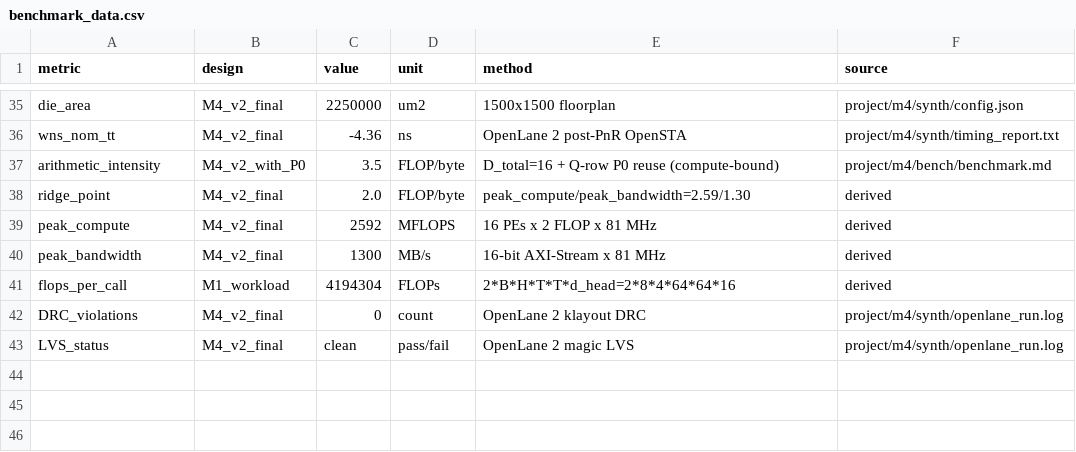
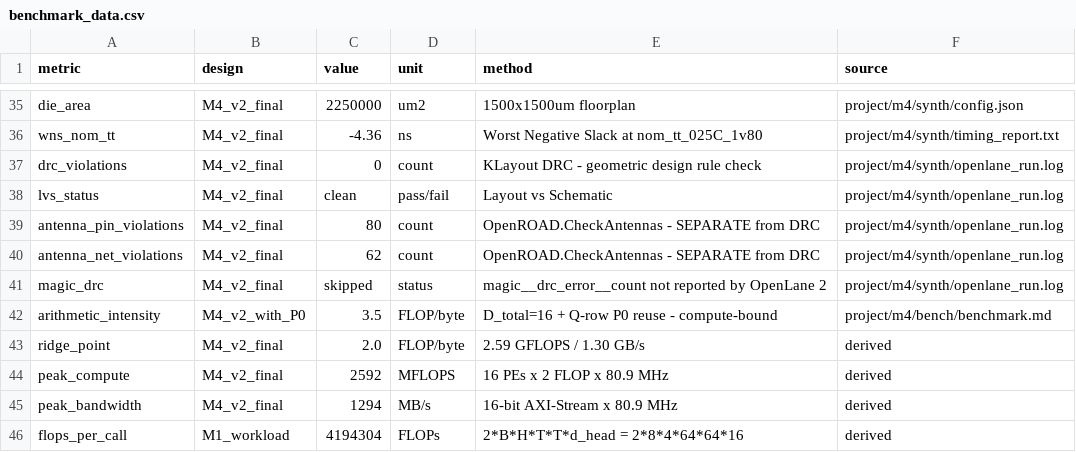
Before and after one commit to Pratibha-Munnangi/HW4AI, a CSV file: project/m4/bench/benchmark_data.csv, drawn as a sheet; only a part is shown, gaps mark what is left out; removed rows and columns are numbered as before the commit, all else as after; the diff covers the shown part only; the diff names each change by its address in the sheet, - before the commit and + after, or states it on an @@ line.

```diff
--- a/project/m4/bench/benchmark_data.csv
+++ b/project/m4/bench/benchmark_data.csv
-E35 (method): 1500x1500 floorplan
+E35 (method): 1500x1500um floorplan
-E36 (method): OpenLane 2 post-PnR OpenSTA
+E36 (method): Worst Negative Slack at nom_tt_025C_1v80
+row 37: drc_violations | M4_v2_final | 0 | count | KLayout DRC - geometric design rule check | project/m4/synth/openlane_run.log
+row 38: lvs_status | M4_v2_final | clean | pass/fail | Layout vs Schematic | project/m4/synth/openlane_run.log
+row 39: antenna_pin_violations | M4_v2_final | 80 | count | OpenROAD.CheckAntennas - SEPARATE from DRC | project/m4/synth/openlane_run.log
+row 40: antenna_net_violations | M4_v2_final | 62 | count | OpenROAD.CheckAntennas - SEPARATE from DRC | project/m4/synth/openlane_run.log
+row 41: magic_drc | M4_v2_final | skipped | status | magic__drc_error__count not reported by OpenLane 2 | project/m4/synth/openlane_run.log
-E42 (method): D_total=16 + Q-row P0 reuse (compute-bound)
+E42 (method): D_total=16 + Q-row P0 reuse - compute-bound
-E43 (method): peak_compute/peak_bandwidth=2.59/1.30
+E43 (method): 2.59 GFLOPS / 1.30 GB/s
-E44 (method): 16 PEs x 2 FLOP x 81 MHz
+E44 (method): 16 PEs x 2 FLOP x 80.9 MHz
-C45 (value): 1300
+C45 (value): 1294
-E45 (method): 16-bit AXI-Stream x 81 MHz
+E45 (method): 16-bit AXI-Stream x 80.9 MHz
-E46 (method): 2*B*H*T*T*d_head=2*8*4*64*64*16
+E46 (method): 2*B*H*T*T*d_head = 2*8*4*64*64*16
-row 42: DRC_violations | M4_v2_final | 0 | count | OpenLane 2 klayout DRC | project/m4/synth/openlane_run.log
-row 43: LVS_status | M4_v2_final | clean | pass/fail | OpenLane 2 magic LVS | project/m4/synth/openlane_run.log
```
Also changed, not shown: 3 added rows, 3 removed rows and 25 edited cells elsewhere in this file.
